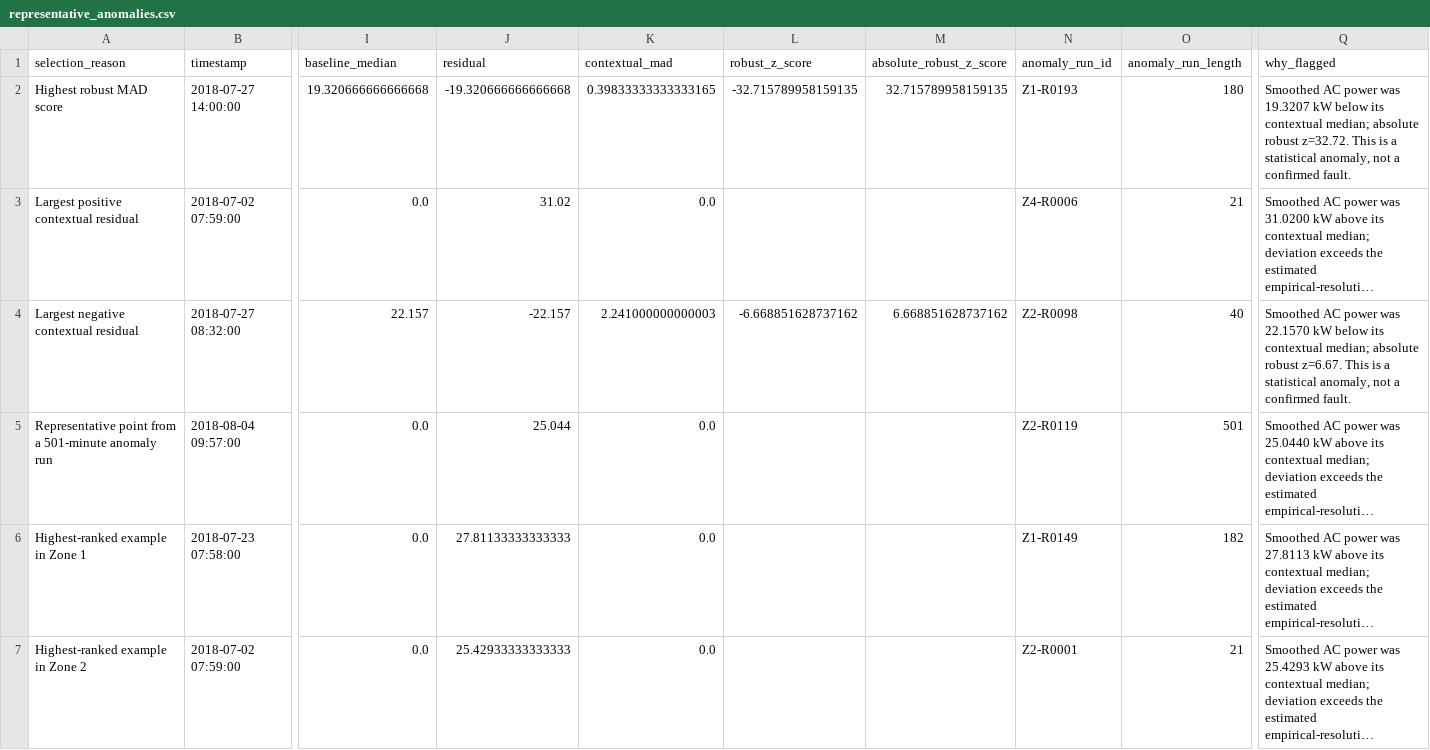
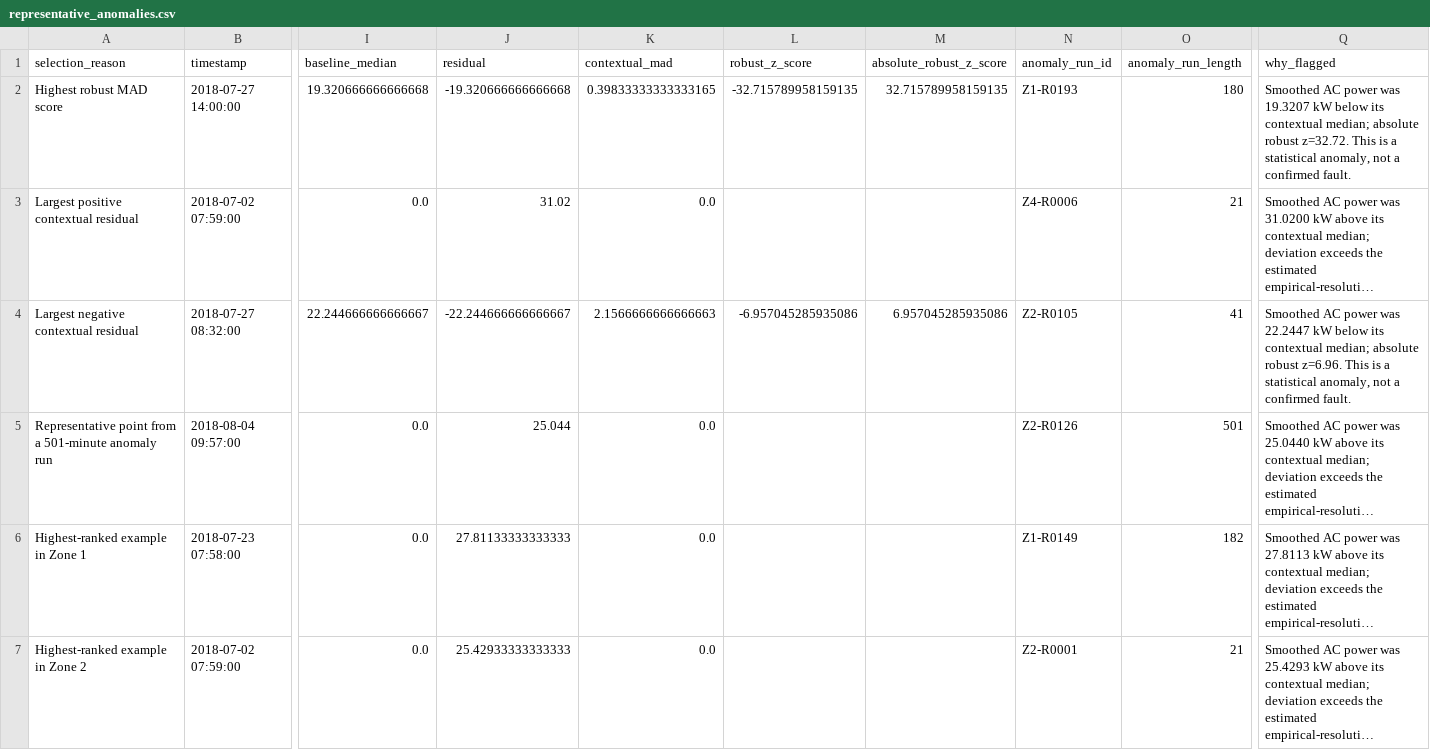
Before and after one commit to Lee-yongli/Artificial-Intelligence-for-Smart-Building-Log-Analysis, a CSV file: Artificial Intelligence for Smart-Building Log Analysis/outputs/floor6_zone1245_2018_jul01_sep01_baseline_mad/representative_anomalies.csv, drawn as a sheet; only a part is shown, gaps mark what is left out; long unchanged cells end in …; the diff names each change by its address in the sheet, - before the commit and + after, or states it on an @@ line.

```diff
--- a/Artificial Intelligence for Smart-Building Log Analysis/outputs/floor6_zone1245_2018_jul01_sep01_baseline_mad/representative_anomalies.csv
+++ b/Artificial Intelligence for Smart-Building Log Analysis/outputs/floor6_zone1245_2018_jul01_sep01_baseline_mad/representative_anomalies.csv
-I4 (baseline_median): 22.157
+I4 (baseline_median): 22.244666666666667
-J4 (residual): -22.157
+J4 (residual): -22.244666666666667
-K4 (contextual_mad): 2.241000000000003
+K4 (contextual_mad): 2.1566666666666663
-L4 (robust_z_score): -6.668851628737162
+L4 (robust_z_score): -6.957045285935086
-M4 (absolute_robust_z_score): 6.668851628737162
+M4 (absolute_robust_z_score): 6.957045285935086
-N4 (anomaly_run_id): Z2-R0098
+N4 (anomaly_run_id): Z2-R0105
-O4 (anomaly_run_length): 40
+O4 (anomaly_run_length): 41
-Q4 (why_flagged): …power was 22.1570 kW below its contextual median; absolute robust z=6.67. This is…
+Q4 (why_flagged): …power was 22.2447 kW below its contextual median; absolute robust z=6.96. This is…
-N5 (anomaly_run_id): Z2-R0119
+N5 (anomaly_run_id): Z2-R0126
```
Also changed, not shown: Artificial Intelligence for Smart-Building Log Analysis/outputs/floor6_zone1245_2018_jul01_sep01_baseline_mad/anomaly_run_summary.csv, Artificial Intelligence for Smart-Building Log Analysis/outputs/floor6_zone1245_2018_jul01_sep01_baseline_mad/context_baselines.csv, 44 other files.
